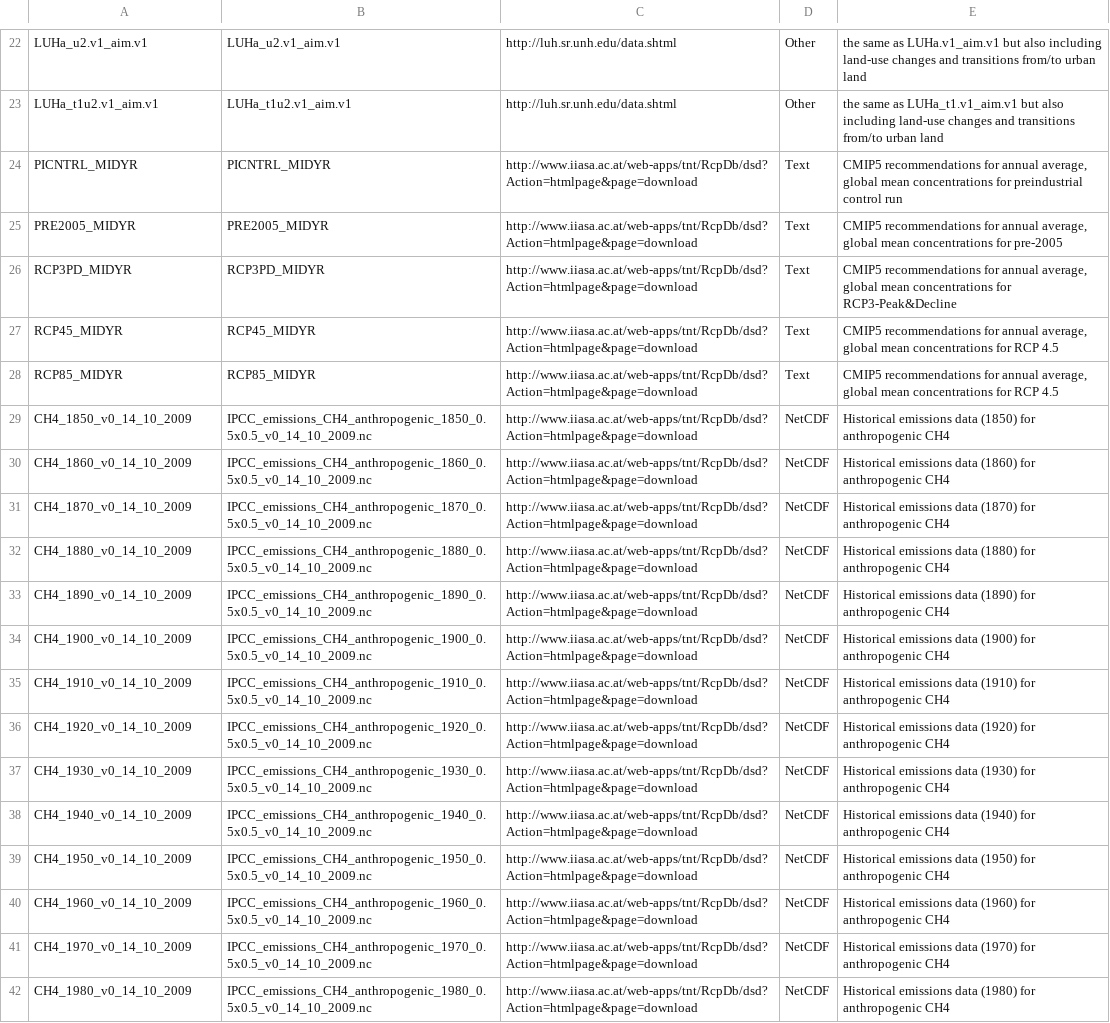
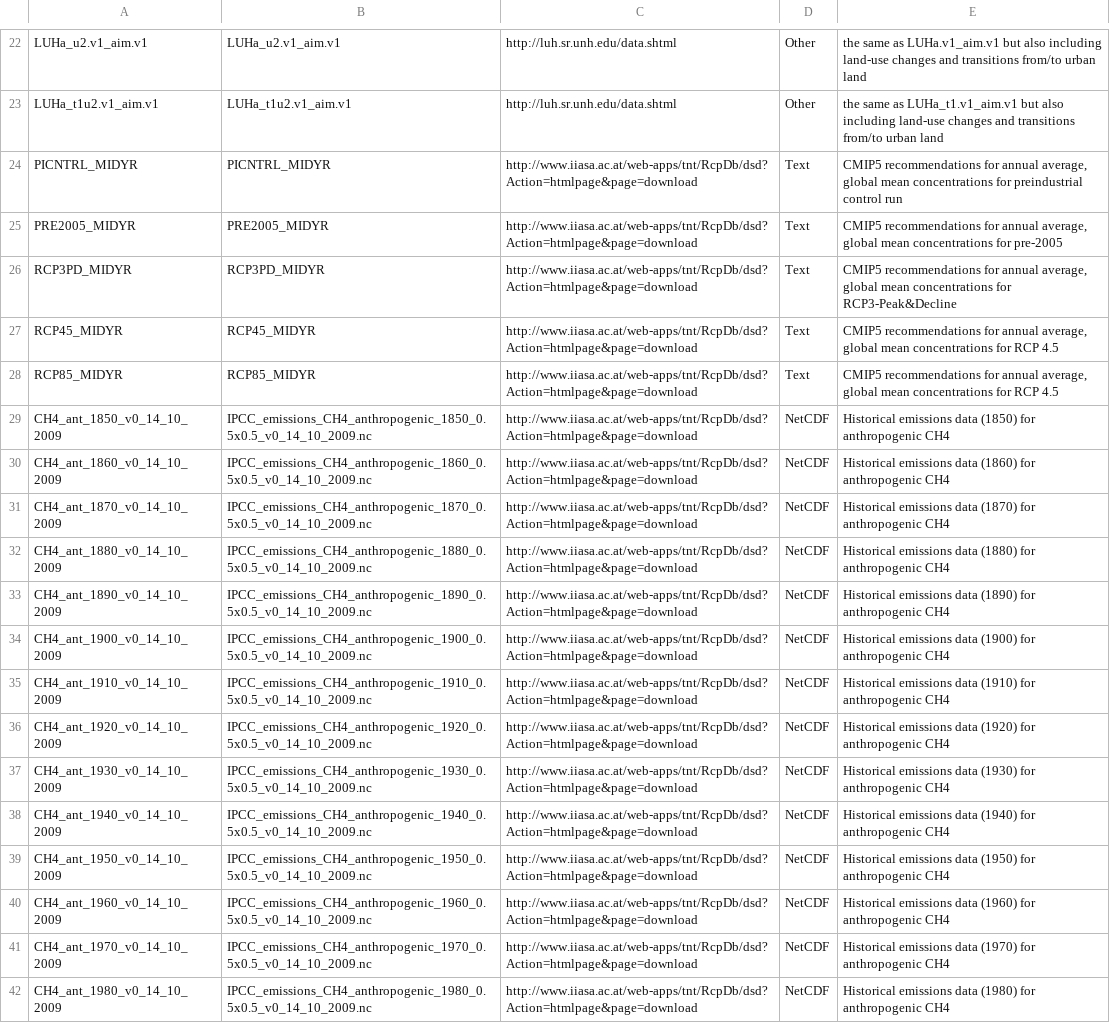
Before and after one commit to cedadev/cmip5q, a CSV file: cmip5q/cmip5q/data/References/Files_CSV.csv, drawn as a sheet; only a part is shown, gaps mark what is left out; the diff covers the shown part only; the diff names each change by its address in the sheet, - before the commit and + after, or states it on an @@ line.

Commit message:
added ant to file abbreviations
git-svn-id: http://proj.badc.rl.ac.uk/svn/metafor/cmip5q/trunk@1797 4926d154-5f4e-0410-ae62-53d2c911a6ca

```diff
--- a/cmip5q/cmip5q/data/References/Files_CSV.csv
+++ b/cmip5q/cmip5q/data/References/Files_CSV.csv
-A29: CH4_1850_v0_14_10_2009
+A29: CH4_ant_1850_v0_14_10_2009
-A30: CH4_1860_v0_14_10_2009
+A30: CH4_ant_1860_v0_14_10_2009
-A31: CH4_1870_v0_14_10_2009
+A31: CH4_ant_1870_v0_14_10_2009
-A32: CH4_1880_v0_14_10_2009
+A32: CH4_ant_1880_v0_14_10_2009
-A33: CH4_1890_v0_14_10_2009
+A33: CH4_ant_1890_v0_14_10_2009
-A34: CH4_1900_v0_14_10_2009
+A34: CH4_ant_1900_v0_14_10_2009
-A35: CH4_1910_v0_14_10_2009
+A35: CH4_ant_1910_v0_14_10_2009
-A36: CH4_1920_v0_14_10_2009
+A36: CH4_ant_1920_v0_14_10_2009
-A37: CH4_1930_v0_14_10_2009
+A37: CH4_ant_1930_v0_14_10_2009
-A38: CH4_1940_v0_14_10_2009
+A38: CH4_ant_1940_v0_14_10_2009
-A39: CH4_1950_v0_14_10_2009
+A39: CH4_ant_1950_v0_14_10_2009
-A40: CH4_1960_v0_14_10_2009
+A40: CH4_ant_1960_v0_14_10_2009
-A41: CH4_1970_v0_14_10_2009
+A41: CH4_ant_1970_v0_14_10_2009
-A42: CH4_1980_v0_14_10_2009
+A42: CH4_ant_1980_v0_14_10_2009
```
Also changed, not shown: 138 edited cells elsewhere in this file.
